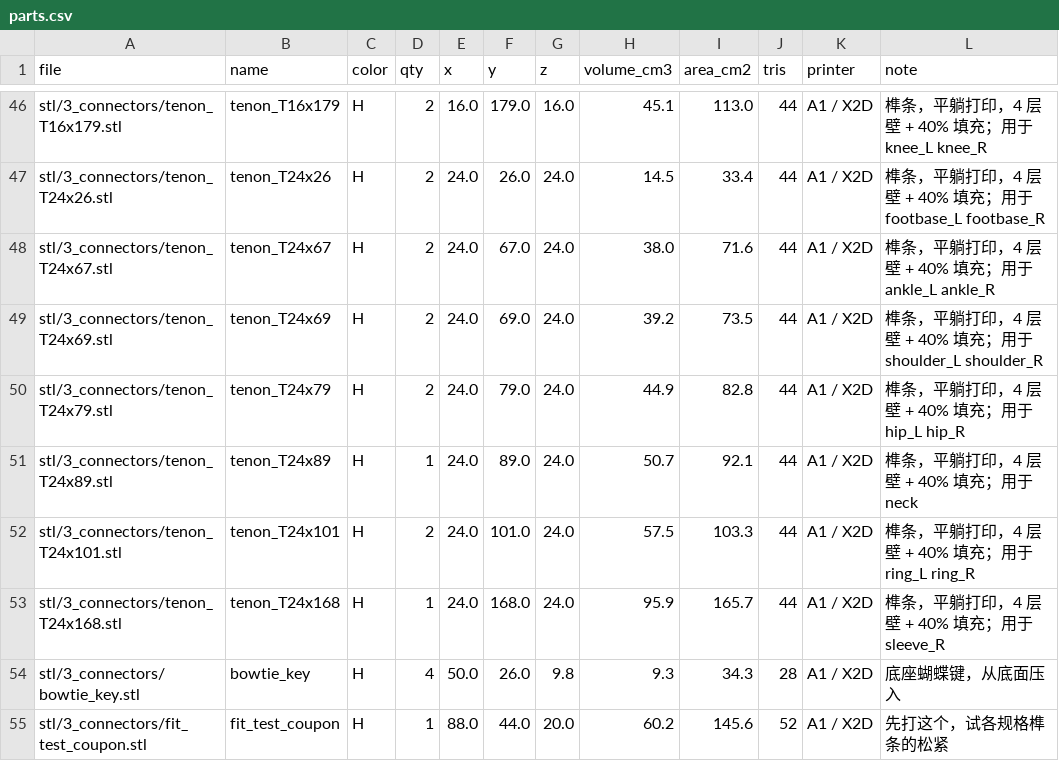
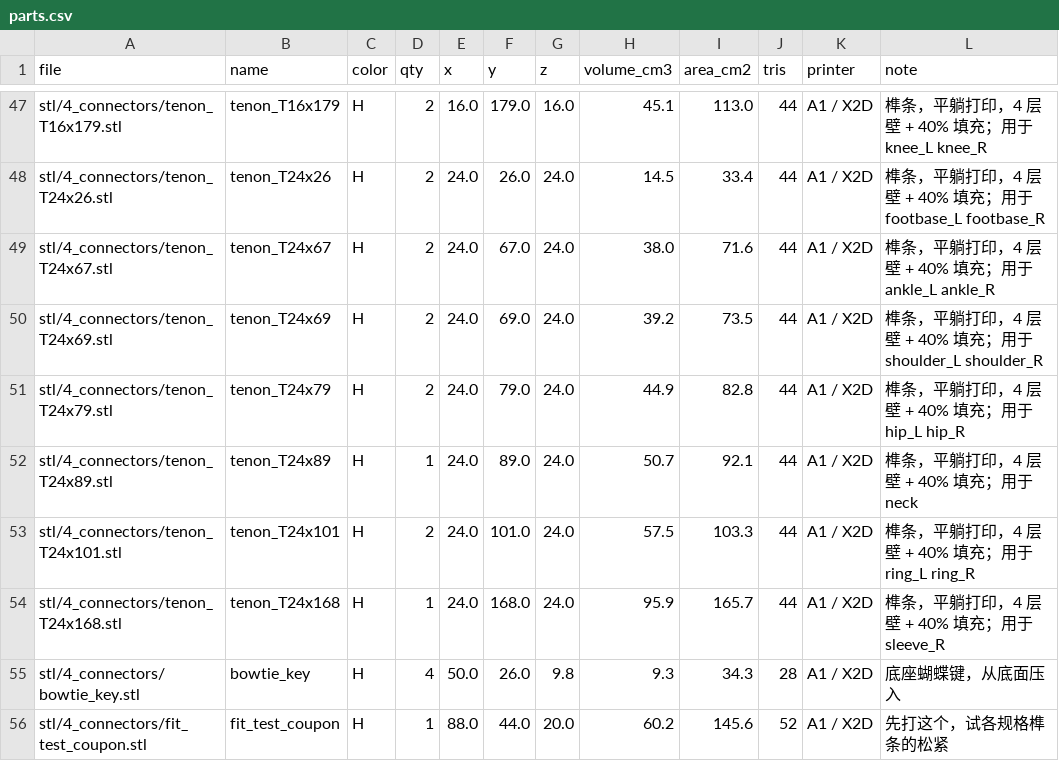
Before and after one commit to aristokant2027/bot, a CSV file: docs/parts.csv, drawn as a sheet; only a part is shown, gaps mark what is left out; addresses are those after the commit; the diff covers the shown part only; the diff names each change by its address in the sheet, - before the commit and + after, or states it on an @@ line.

```diff
--- a/docs/parts.csv
+++ b/docs/parts.csv
-A47 (file): stl/3_connectors/tenon_T16x179.stl
+A47 (file): stl/4_connectors/tenon_T16x179.stl
-A48 (file): stl/3_connectors/tenon_T24x26.stl
+A48 (file): stl/4_connectors/tenon_T24x26.stl
-A49 (file): stl/3_connectors/tenon_T24x67.stl
+A49 (file): stl/4_connectors/tenon_T24x67.stl
-A50 (file): stl/3_connectors/tenon_T24x69.stl
+A50 (file): stl/4_connectors/tenon_T24x69.stl
-A51 (file): stl/3_connectors/tenon_T24x79.stl
+A51 (file): stl/4_connectors/tenon_T24x79.stl
-A52 (file): stl/3_connectors/tenon_T24x89.stl
+A52 (file): stl/4_connectors/tenon_T24x89.stl
-A53 (file): stl/3_connectors/tenon_T24x101.stl
+A53 (file): stl/4_connectors/tenon_T24x101.stl
-A54 (file): stl/3_connectors/tenon_T24x168.stl
+A54 (file): stl/4_connectors/tenon_T24x168.stl
-A55 (file): stl/3_connectors/bowtie_key.stl
+A55 (file): stl/4_connectors/bowtie_key.stl
-A56 (file): stl/3_connectors/fit_test_coupon.stl
+A56 (file): stl/4_connectors/fit_test_coupon.stl
```
Also changed, not shown: 2 added rows, 1 removed row and 67 edited cells elsewhere in this file, 5 other files.
